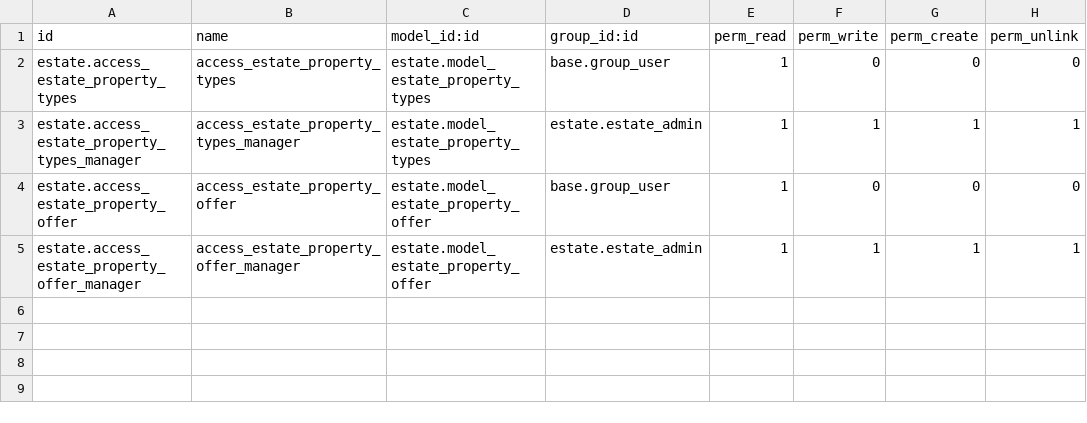
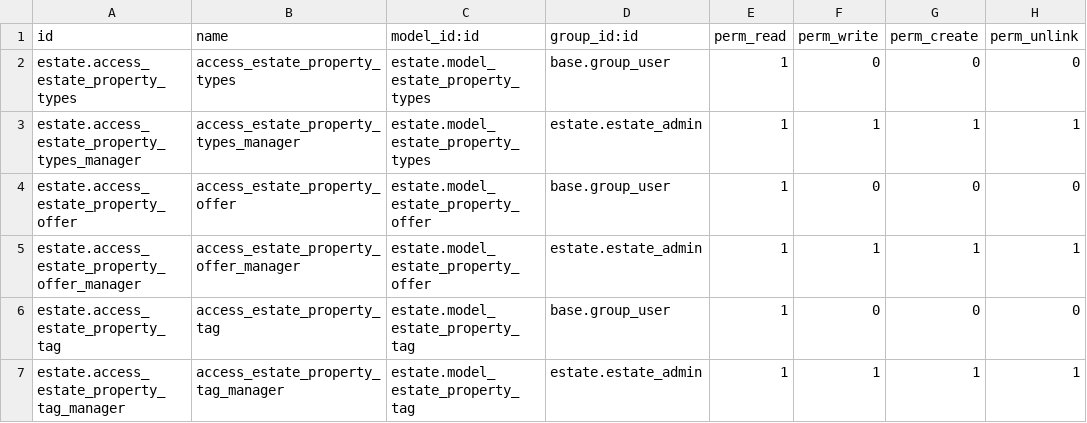
Before and after one commit to AHADI5/virunga_odoo_training, a CSV file: estate/security/ir.model.access.csv, drawn as a sheet; the diff names each change by its address in the sheet, - before the commit and + after, or states it on an @@ line.

Commit message:
adding access rights to the estate.property.tag model

```diff
--- a/estate/security/ir.model.access.csv
+++ b/estate/security/ir.model.access.csv
+row 6: estate.access_estate_property_tag | access_estate_property_tag | estate.model_estate_property_tag | base.group_user | 1 | 0 | 0 | 0
+row 7: estate.access_estate_property_tag_manager | access_estate_property_tag_manager | estate.model_estate_property_tag | estate.estate_admin | 1 | 1 | 1 | 1
```
Also changed, not shown: 1 other file.
